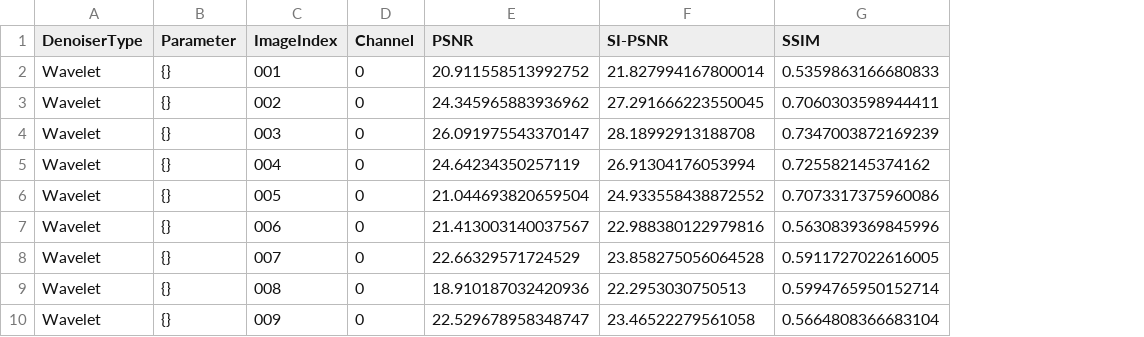
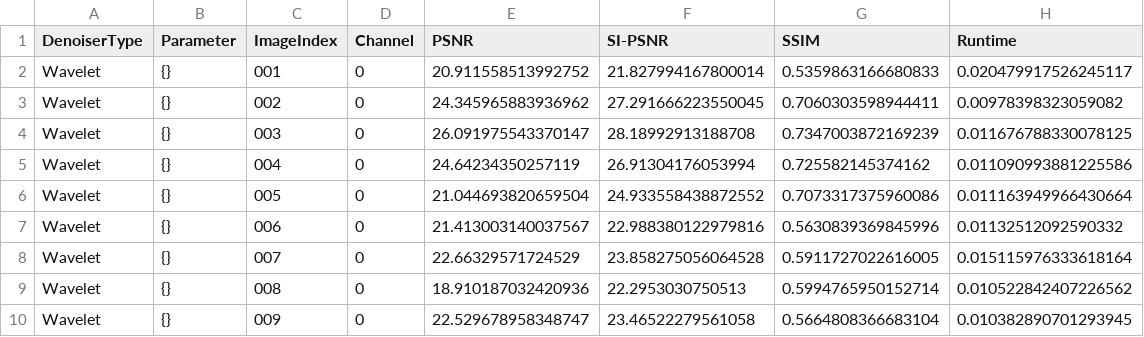
Before and after one commit to MetthewB/ML4Science-CS433, a CSV file: data/output/Wavelet/Wavelet_channel0_denoiser_results.csv, drawn as a sheet; only a part is shown; the diff names each change by its address in the sheet, - before the commit and + after, or states it on an @@ line.

```diff
--- a/data/output/Wavelet/Wavelet_channel0_denoiser_results.csv
+++ b/data/output/Wavelet/Wavelet_channel0_denoiser_results.csv
+column H (Runtime), rows 2-10: 0.020479917526245117 | 0.00978398323059082 | 0.011676788330078125 | 0.011090993881225586 | 0.011163949966430664 | 0.01132512092590332 | 0.015115976333618164 | 0.010522842407226562 | 0.010382890701293945
```
Also changed, not shown: data/output/NL-Means/NL-Means_channel0_denoiser_results.csv, data/output/NL-Means/NL-Means_channel1_denoiser_results.csv, 46 other files.
